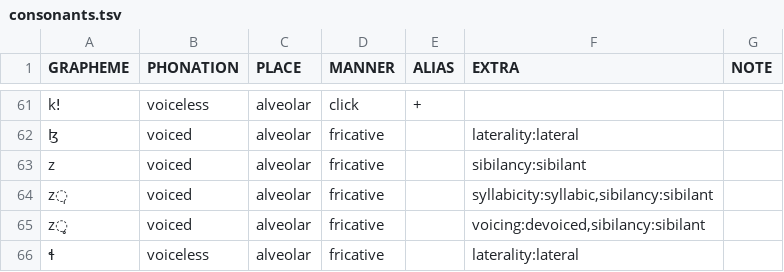
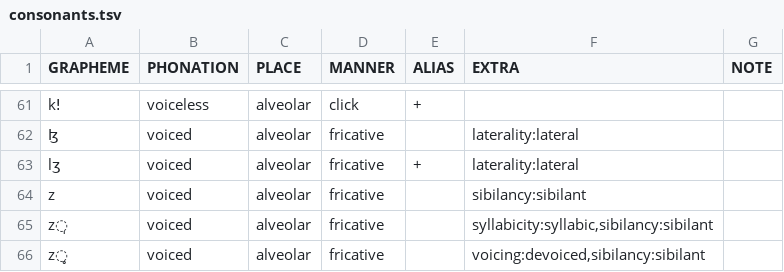
Before and after one commit to cldf-clts/clts, a TSV file: pkg/transcriptionsystems/bipa/consonants.tsv, drawn as a sheet; only a part is shown, gaps mark what is left out; the shorter side is filled out with more unchanged rows; the diff names each change by its address in the sheet, - before the commit and + after, or states it on an @@ line.

Commit message:
Add lateral fricatives

```diff
--- a/pkg/transcriptionsystems/bipa/consonants.tsv
+++ b/pkg/transcriptionsystems/bipa/consonants.tsv
+row 63: lʒ | voiced | alveolar | fricative | + | laterality:lateral
```
